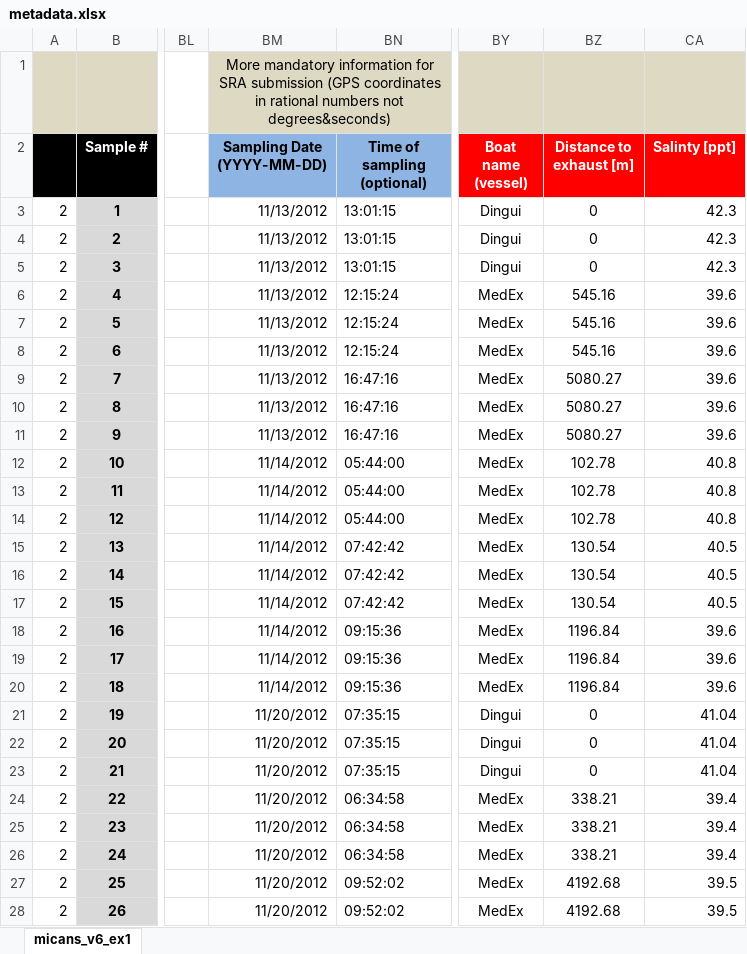
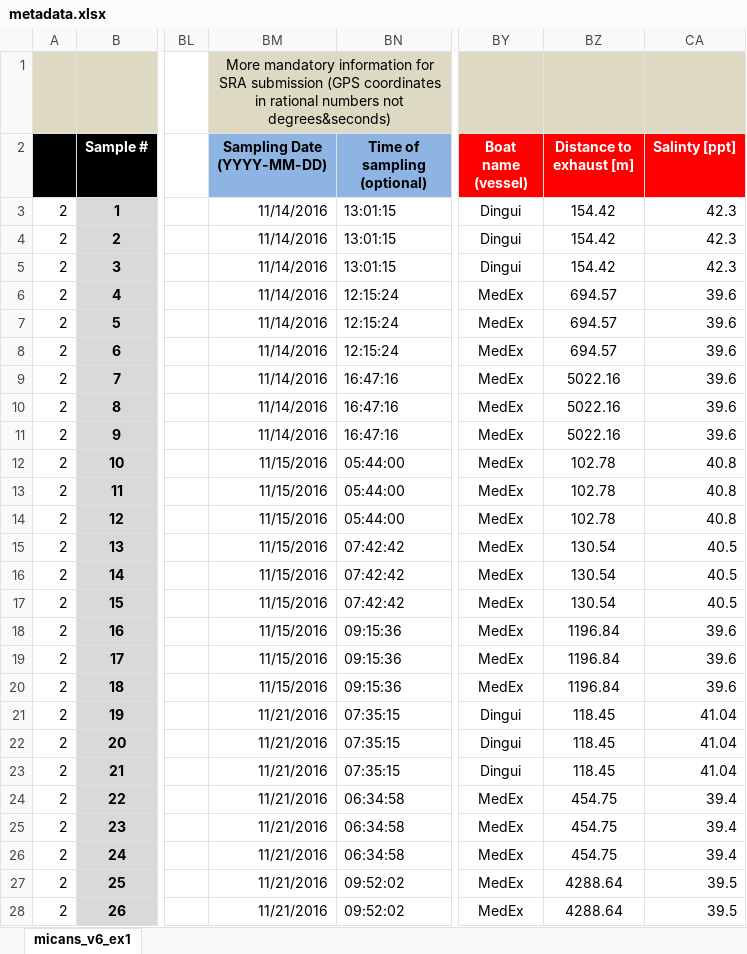
Before and after one commit to xapple/sifes, an Excel workbook: metadata/excel/projects/unige/desalt/metadata.xlsx, sheet micans_v6_ex1, drawn as a sheet; only a part is shown, gaps mark what is left out; values as stored, in another font and other column widths than the file's, no borders; conditional formats not drawn; the diff covers the shown part only; the diff names each change by its address in the sheet, - before the commit and + after, or states it on an @@ line.

Commit message:
Update exhaust pipe distances, step 2

```diff
--- a/metadata/excel/projects/unige/desalt/metadata.xlsx (sheet micans_v6_ex1)
+++ b/metadata/excel/projects/unige/desalt/metadata.xlsx (sheet micans_v6_ex1)
-BM3:BM11 (Sampling Date (YYYY-MM-DD)): 11/13/2012
+BM3:BM11 (Sampling Date (YYYY-MM-DD)): 11/14/2016
-BZ3:BZ5 (Distance to exhaust [m]): 0
+BZ3:BZ5 (Distance to exhaust [m]): 154.42
-BZ6:BZ8 (Distance to exhaust [m]): 545.16
+BZ6:BZ8 (Distance to exhaust [m]): 694.57
-BZ9:BZ11 (Distance to exhaust [m]): 5080.27
+BZ9:BZ11 (Distance to exhaust [m]): 5022.16
-BM12:BM20 (Sampling Date (YYYY-MM-DD)): 11/14/2012
+BM12:BM20 (Sampling Date (YYYY-MM-DD)): 11/15/2016
-BM21:BM28 (Sampling Date (YYYY-MM-DD)): 11/20/2012
+BM21:BM28 (Sampling Date (YYYY-MM-DD)): 11/21/2016
-BZ21:BZ23 (Distance to exhaust [m]): 0
+BZ21:BZ23 (Distance to exhaust [m]): 118.45
-BZ24:BZ26 (Distance to exhaust [m]): 338.21
+BZ24:BZ26 (Distance to exhaust [m]): 454.75
-BZ27:BZ28 (Distance to exhaust [m]): 4192.68
+BZ27:BZ28 (Distance to exhaust [m]): 4288.64
```
Also changed, not shown: 2 edited cells elsewhere in this sheet, metadata/excel/projects/sinclair/testproj/metadata.xlsx, metadata/excel/projects/unige/foram/metadata.xlsx, 1 other file.
